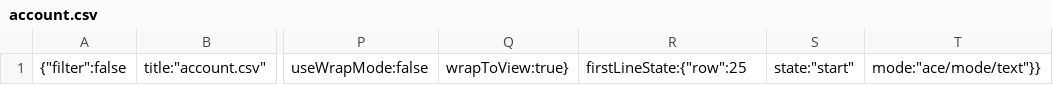
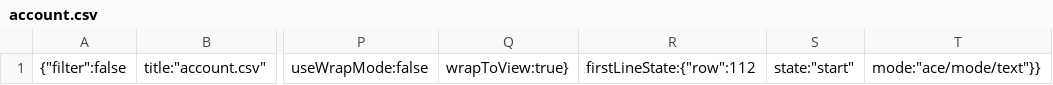
Before and after one commit to Code-Institute-Submissions/danfiliphoff-Milestoneproject-2, a CSV file: .c9/metadata/environment/data/account.csv, drawn as a sheet; only a part is shown, gaps mark what is left out; the diff names each change by its address in the sheet, - before the commit and + after, or states it on an @@ line.

```diff
--- a/.c9/metadata/environment/data/account.csv
+++ b/.c9/metadata/environment/data/account.csv
-R1: firstLineState:{"row":25
+R1: firstLineState:{"row":112
```
Also changed, not shown: 9 other files.
